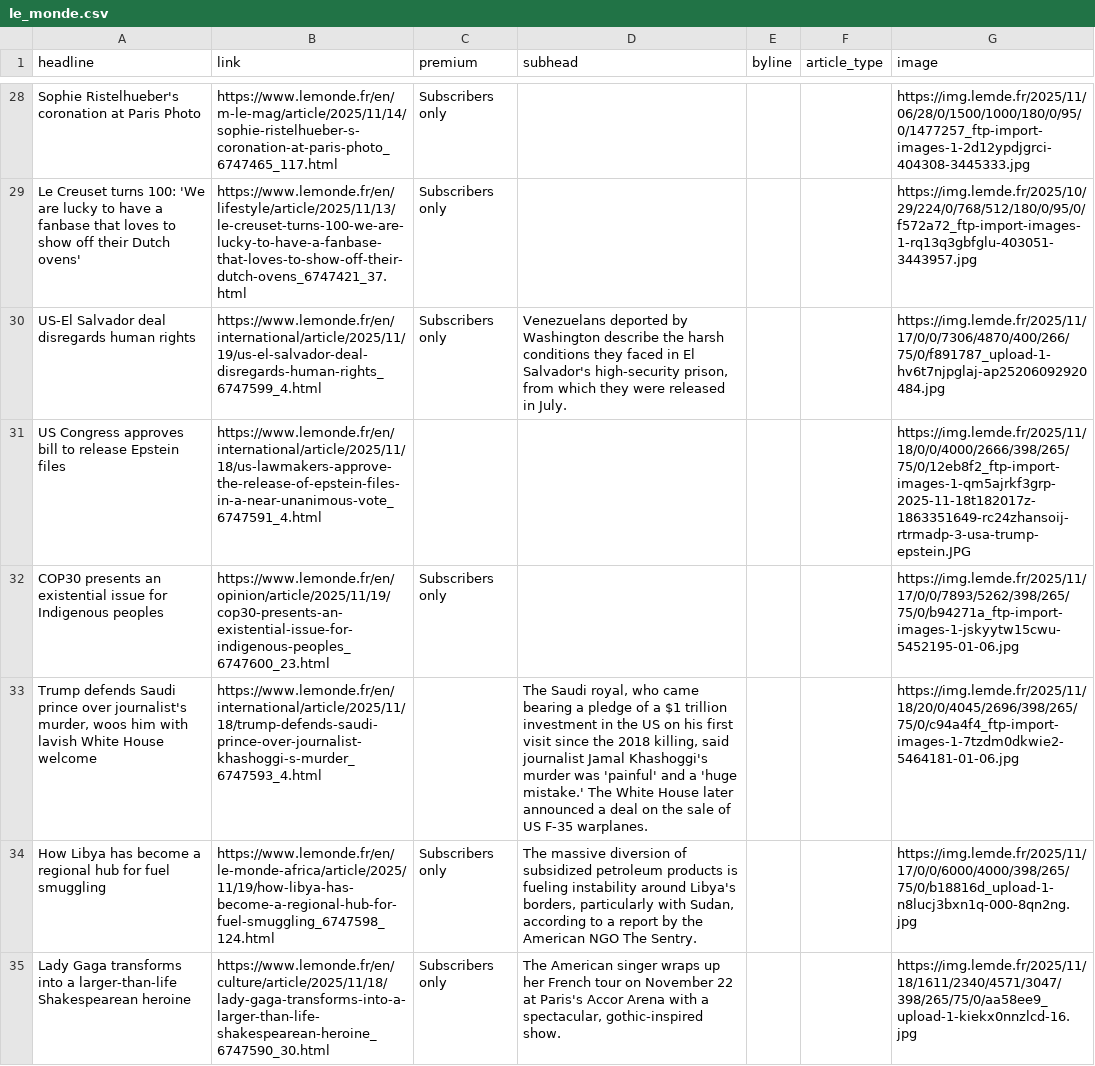
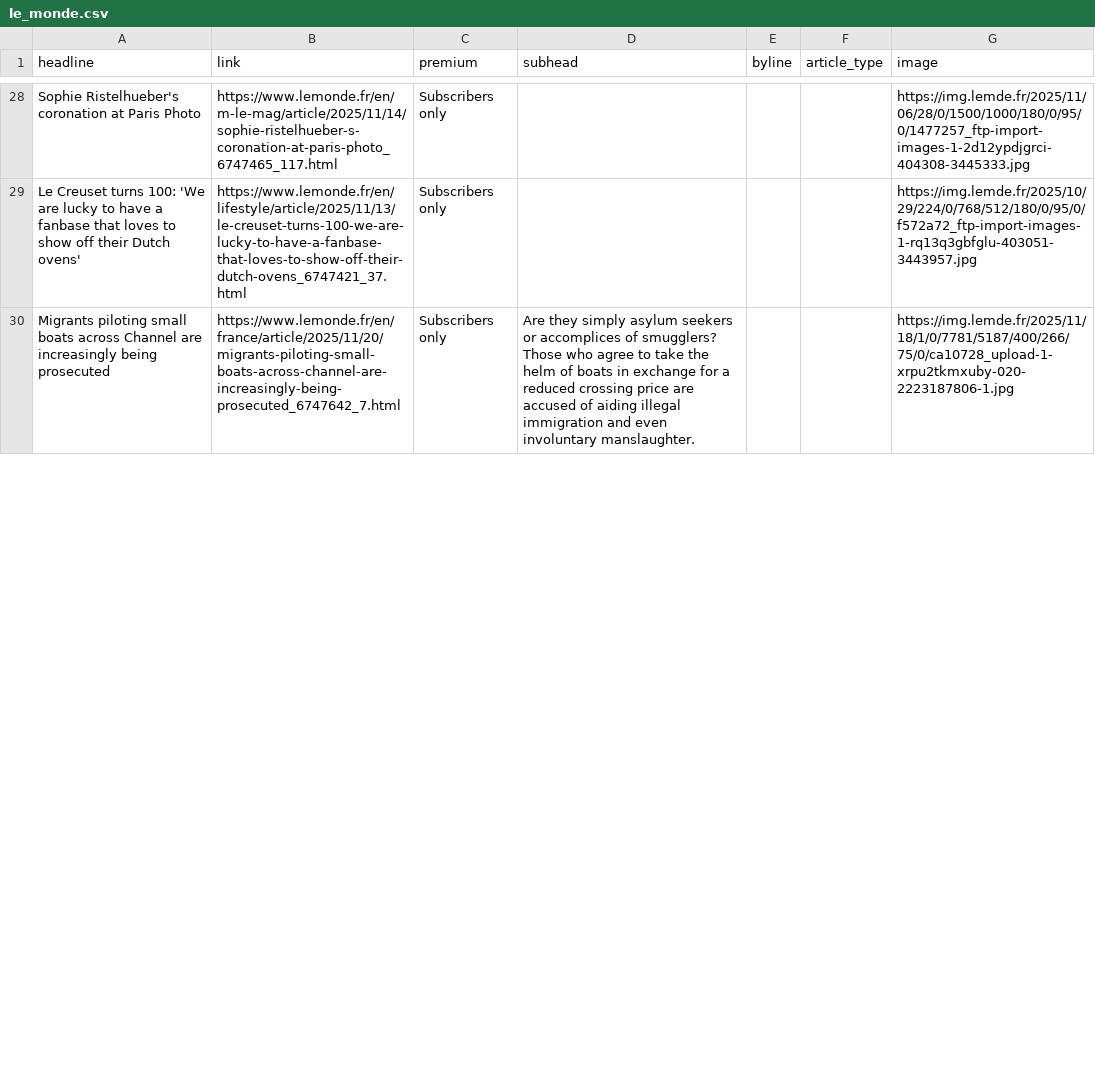
Before and after one commit to teodoracurcic/scraping, a CSV file: le_monde.csv, drawn as a sheet; only a part is shown, gaps mark what is left out; removed rows and columns are numbered as before the commit, all else as after; the diff covers the shown part only; the diff names each change by its address in the sheet, - before the commit and + after, or states it on an @@ line.

```diff
--- a/le_monde.csv
+++ b/le_monde.csv
-row 30: US-El Salvador deal disregards human rights | https://www.lemonde.fr/en/international/article/2025/11/19/us-el-salvador-deal-disregards-human-rights_6747599_4.html | Subscribers only | Venezuelans deported by Washington describe the harsh conditions they faced in El Salvador's high-security prison, from which they were released in July. |  |  | https://img.lemde.fr/2025/11/17/0/0/7306/4870/400/266/75/0/f891787_upload-1-hv6t7njpglaj-ap25206092920484.jpg
-row 31: US Congress approves bill to release Epstein files | https://www.lemonde.fr/en/international/article/2025/11/18/us-lawmakers-approve-the-release-of-epstein-files-in-a-near-unanimous-vote_6747591_4.html |  |  |  |  | https://img.lemde.fr/2025/11/18/0/0/4000/2666/398/265/75/0/12eb8f2_ftp-import-images-1-qm5ajrkf3grp-2025-11-18t182017z-1863351649-rc24zhansoij-rtrmadp-3-usa-trump-epstein.JPG
-row 32: COP30 presents an existential issue for Indigenous peoples | https://www.lemonde.fr/en/opinion/article/2025/11/19/cop30-presents-an-existential-issue-for-indigenous-peoples_6747600_23.html | Subscribers only |  |  |  | https://img.lemde.fr/2025/11/17/0/0/7893/5262/398/265/75/0/b94271a_ftp-import-images-1-jskyytw15cwu-5452195-01-06.jpg
-row 33: Trump defends Saudi prince over journalist's murder, woos him with lavish White House welcome | https://www.lemonde.fr/en/international/article/2025/11/18/trump-defends-saudi-prince-over-journalist-khashoggi-s-murder_6747593_4.html |  | The Saudi royal, who came bearing a pledge of a $1 trillion investment in the US on his first visit since the 2018 killing, said journalist Jamal Khashoggi's murder was 'painful' and a 'huge mistake.' The White House later announced a deal on the sale of US F-35 warplanes. |  |  | https://img.lemde.fr/2025/11/18/20/0/4045/2696/398/265/75/0/c94a4f4_ftp-import-images-1-7tzdm0dkwie2-5464181-01-06.jpg
-row 34: How Libya has become a regional hub for fuel smuggling | https://www.lemonde.fr/en/le-monde-africa/article/2025/11/19/how-libya-has-become-a-regional-hub-for-fuel-smuggling_6747598_124.html | Subscribers only | The massive diversion of subsidized petroleum products is fueling instability around Libya's borders, particularly with Sudan, according to a report by the American NGO The Sentry. |  |  | https://img.lemde.fr/2025/11/17/0/0/6000/4000/398/265/75/0/b18816d_upload-1-n8lucj3bxn1q-000-8qn2ng.jpg
-A30 (headline): Lady Gaga transforms into a larger-than-life Shakespearean heroine
+A30 (headline): Migrants piloting small boats across Channel are increasingly being prosecuted
-B30 (link): https://www.lemonde.fr/en/culture/article/2025/11/18/lady-gaga-transforms-into-a-larger-than-life-shakespearean-heroine_6747590_30.html
+B30 (link): https://www.lemonde.fr/en/france/article/2025/11/20/migrants-piloting-small-boats-across-channel-are-increasingly-being-prosecuted_6747642_7.html
-D30 (subhead): The American singer wraps up her French tour on November 22 at Paris's Accor Arena with a spectacular, gothic-inspired show.
+D30 (subhead): Are they simply asylum seekers or accomplices of smugglers? Those who agree to take the helm of boats in exchange for a reduced crossing price are accused of aiding illegal immigration and even involuntary manslaughter.
-G30 (image): https://img.lemde.fr/2025/11/18/1611/2340/4571/3047/398/265/75/0/aa58ee9_upload-1-kiekx0nnzlcd-16.jpg
+G30 (image): https://img.lemde.fr/2025/11/18/1/0/7781/5187/400/266/75/0/ca10728_upload-1-xrpu2tkmxuby-020-2223187806-1.jpg
```
Also changed, not shown: 16 added rows, 11 removed rows and 44 edited cells elsewhere in this file.
